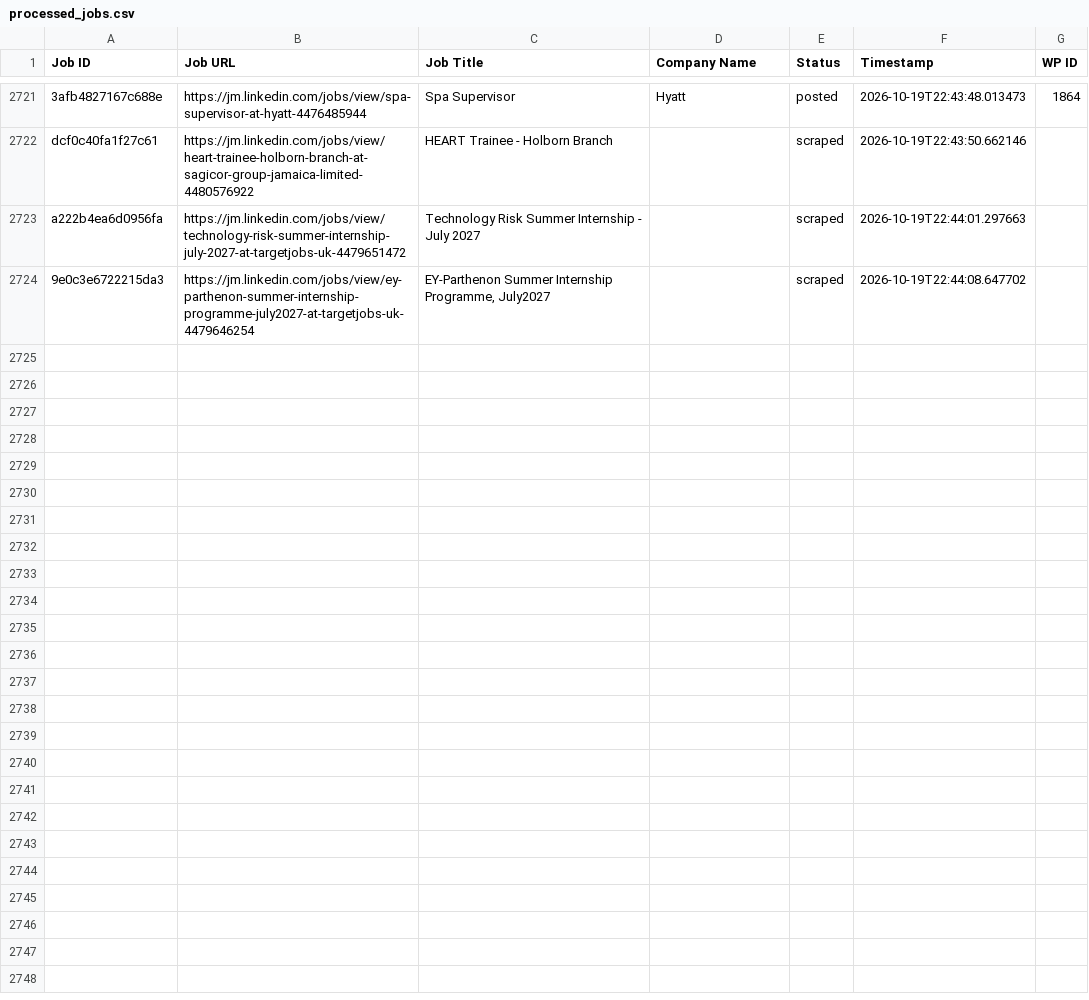
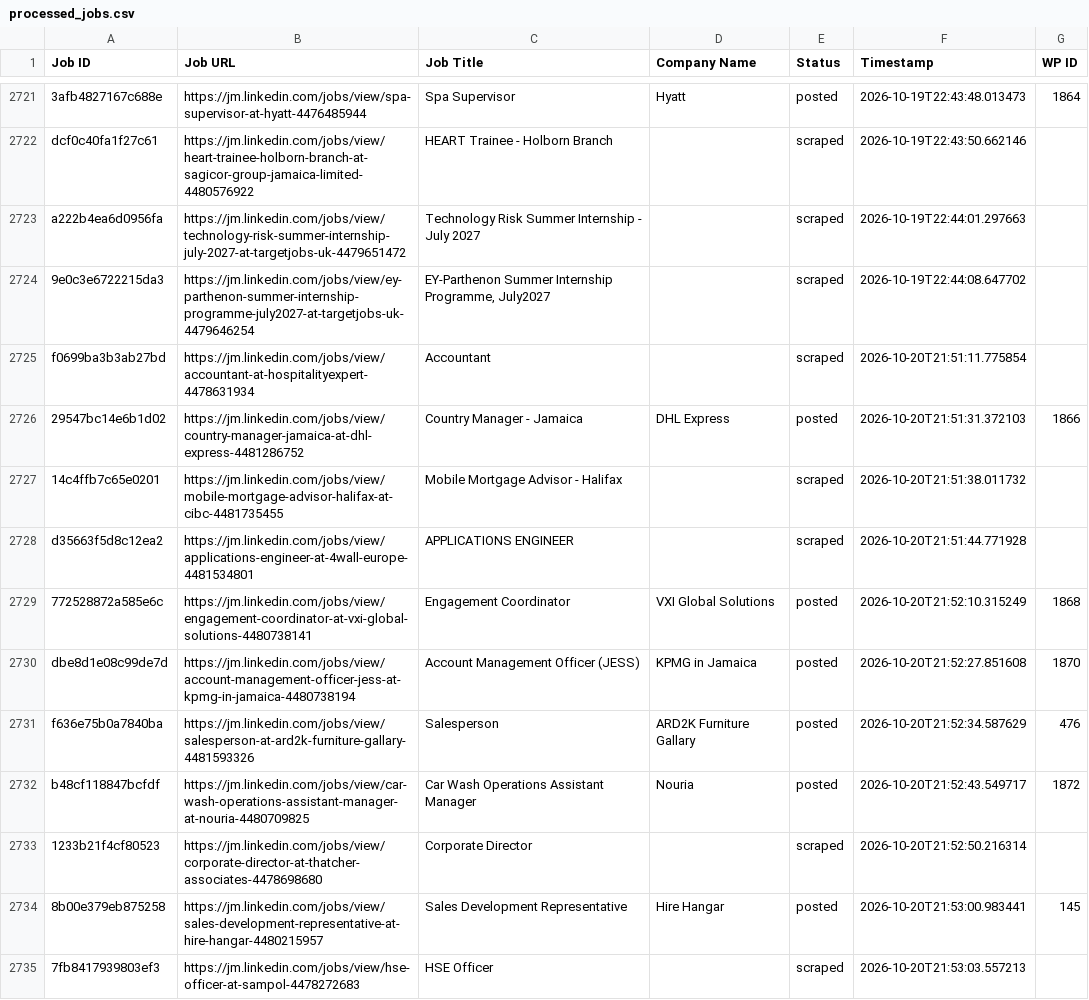
Before and after one commit to mimusdesign/jm, a CSV file: processed_jobs.csv, drawn as a sheet; only a part is shown, gaps mark what is left out; the diff covers the shown part only; the diff names each change by its address in the sheet, - before the commit and + after, or states it on an @@ line.

```diff
--- a/processed_jobs.csv
+++ b/processed_jobs.csv
+row 2725: f0699ba3b3ab27bd | https://jm.linkedin.com/jobs/view/accountant-at-hospitalityexpert-4478631934 | Accountant |  | scraped | 2026-10-20T21:51:11.775854
+row 2726: 29547bc14e6b1d02 | https://jm.linkedin.com/jobs/view/country-manager-jamaica-at-dhl-express-4481286752 | Country Manager - Jamaica | DHL Express | posted | 2026-10-20T21:51:31.372103 | 1866
+row 2727: 14c4ffb7c65e0201 | https://jm.linkedin.com/jobs/view/mobile-mortgage-advisor-halifax-at-cibc-4481735455 | Mobile Mortgage Advisor - Halifax |  | scraped | 2026-10-20T21:51:38.011732
+row 2728: d35663f5d8c12ea2 | https://jm.linkedin.com/jobs/view/applications-engineer-at-4wall-europe-4481534801 | APPLICATIONS ENGINEER |  | scraped | 2026-10-20T21:51:44.771928
+row 2729: 772528872a585e6c | https://jm.linkedin.com/jobs/view/engagement-coordinator-at-vxi-global-solutions-4480738141 | Engagement Coordinator | VXI Global Solutions | posted | 2026-10-20T21:52:10.315249 | 1868
+row 2730: dbe8d1e08c99de7d | https://jm.linkedin.com/jobs/view/account-management-officer-jess-at-kpmg-in-jamaica-4480738194 | Account Management Officer (JESS) | KPMG in Jamaica | posted | 2026-10-20T21:52:27.851608 | 1870
+row 2731: f636e75b0a7840ba | https://jm.linkedin.com/jobs/view/salesperson-at-ard2k-furniture-gallary-4481593326 | Salesperson | ARD2K Furniture Gallary | posted | 2026-10-20T21:52:34.587629 | 476
+row 2732: b48cf118847bcfdf | https://jm.linkedin.com/jobs/view/car-wash-operations-assistant-manager-at-nouria-4480709825 | Car Wash Operations Assistant Manager | Nouria | posted | 2026-10-20T21:52:43.549717 | 1872
+row 2733: 1233b21f4cf80523 | https://jm.linkedin.com/jobs/view/corporate-director-at-thatcher-associates-4478698680 | Corporate Director |  | scraped | 2026-10-20T21:52:50.216314
+row 2734: 8b00e379eb875258 | https://jm.linkedin.com/jobs/view/sales-development-representative-at-hire-hangar-4480215957 | Sales Development Representative | Hire Hangar | posted | 2026-10-20T21:53:00.983441 | 145
+row 2735: 7fb8417939803ef3 | https://jm.linkedin.com/jobs/view/hse-officer-at-sampol-4478272683 | HSE Officer |  | scraped | 2026-10-20T21:53:03.557213
```
Also changed, not shown: 10 added rows elsewhere in this file.
